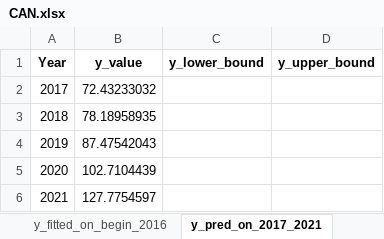
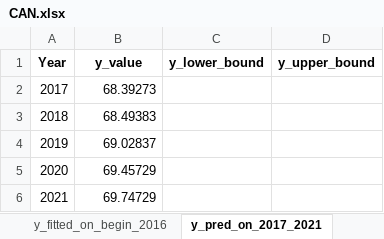
Before and after one commit to HannahFromAland/Accenture4-Evaluating-the-Attractiveness-of-a-Country, an Excel workbook: Result/VAR/Service/CAN.xlsx, sheet y_pred_on_2017_2021, drawn as a sheet; values as stored, in another font and other column widths than the file's, no borders; the diff names each change by its address in the sheet, - before the commit and + after, or states it on an @@ line.

```diff
--- a/Result/VAR/Service/CAN.xlsx (sheet y_pred_on_2017_2021)
+++ b/Result/VAR/Service/CAN.xlsx (sheet y_pred_on_2017_2021)
-B2 (y_value): 72.43233032
+B2 (y_value): 68.39273
-B3 (y_value): 78.18958935
+B3 (y_value): 68.49383
-B4 (y_value): 87.47542043
+B4 (y_value): 69.02837
-B5 (y_value): 102.7104439
+B5 (y_value): 69.45729
-B6 (y_value): 127.7754597
+B6 (y_value): 69.74729
```
Also changed, not shown: Result/VAR/Service/AUS.xlsx, Result/VAR/Service/CHN.xlsx.
